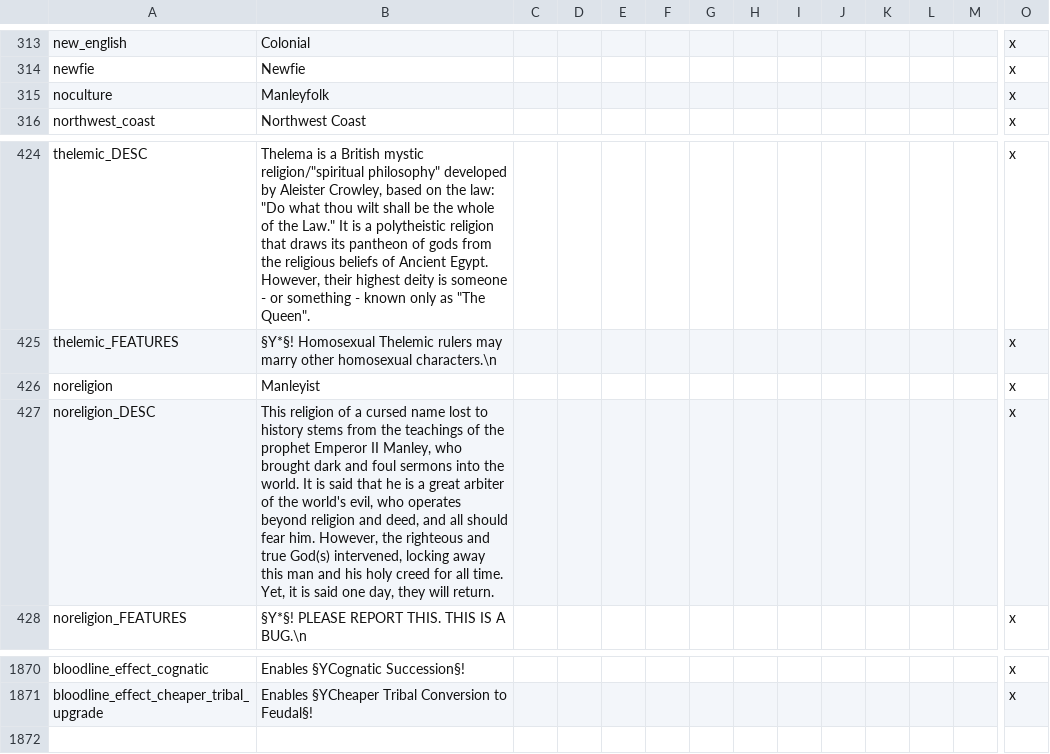
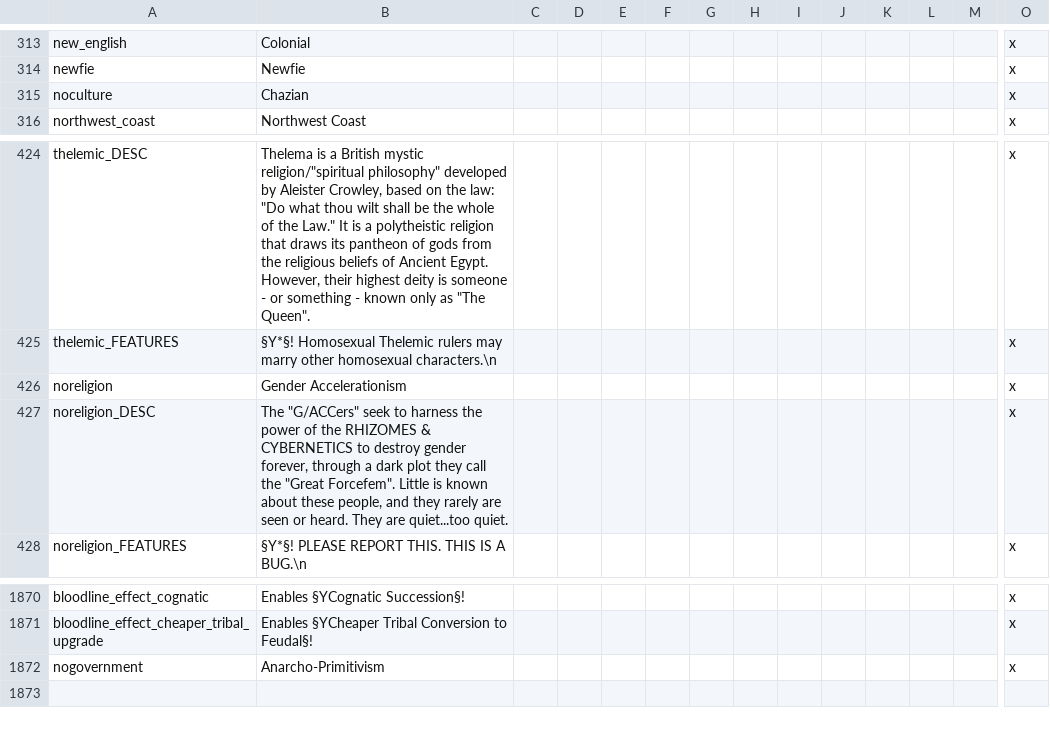
Before and after one commit to ShiatAli/JAtE, a CSV file: Just After the End/localisation/00_AMERICA.csv, drawn as a sheet; only a part is shown, gaps mark what is left out; rows hold the shown columns only; the diff names each change by its address in the sheet, - before the commit and + after, or states it on an @@ line.

```diff
--- a/Just After the End/localisation/00_AMERICA.csv
+++ b/Just After the End/localisation/00_AMERICA.csv
-B315: Manleyfolk
+B315: Chazian
-B426: Manleyist
+B426: Gender Accelerationism
-B427: This religion of a cursed name lost to history stems from the teachings of the prophet Emperor II Manley, who brought dark and foul sermons into the world. It is said that he is a great arbiter of the world's evil, who operates beyond religion and deed, and all should fear him. However, the righteous and true God(s) intervened, locking away this man and his holy creed for all time. Yet, it is said one day, they will return.
+B427: The "G/ACCers" seek to harness the power of the RHIZOMES & CYBERNETICS to destroy gender forever, through a dark plot they call the "Great Forcefem". Little is known about these people, and they rarely are seen or heard. They are quiet...too quiet.
+row 1872: nogovernment | Anarcho-Primitivism |  |  |  |  |  |  |  |  |  |  |  | x
```
Also changed, not shown: 2 other files.
